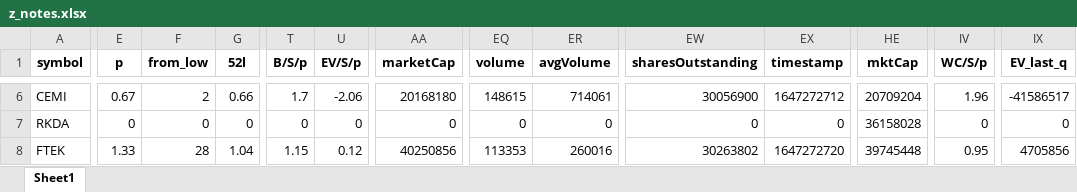
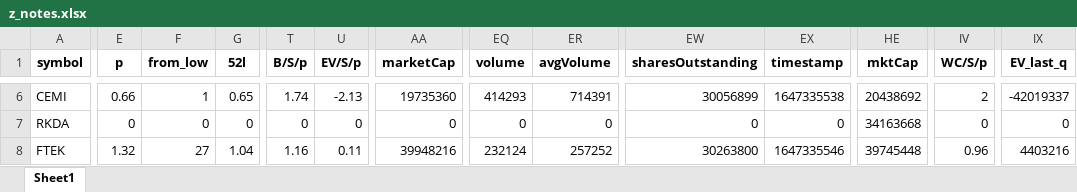
Before and after one commit to randomguy4214/poor-almanac-8, an Excel workbook: z_notes.xlsx, sheet Sheet1, drawn as a sheet; only a part is shown, gaps mark what is left out; values as stored, in another font and other column widths than the file's, no borders; the diff covers the shown part only; the diff names each change by its address in the sheet, - before the commit and + after, or states it on an @@ line.

```diff
--- a/z_notes.xlsx (sheet Sheet1)
+++ b/z_notes.xlsx (sheet Sheet1)
-E6 (p): 0.67
+E6 (p): 0.66
-F6 (from_low): 2
+F6 (from_low): 1
-G6 (52l): 0.66
+G6 (52l): 0.65
-T6 (B/S/p): 1.7
+T6 (B/S/p): 1.74
-U6 (EV/S/p): -2.06
+U6 (EV/S/p): -2.13
-AA6 (marketCap): 20168180
+AA6 (marketCap): 19735360
-EQ6 (volume): 148615
+EQ6 (volume): 414293
-ER6 (avgVolume): 714061
+ER6 (avgVolume): 714391
-EW6 (sharesOutstanding): 30056900
+EW6 (sharesOutstanding): 30056899
-EX6 (timestamp): 1647272712
+EX6 (timestamp): 1647335538
-HE6 (mktCap): 20709204
+HE6 (mktCap): 20438692
-IV6 (WC/S/p): 1.96
+IV6 (WC/S/p): 2
-IX6 (EV_last_q): -41586517
+IX6 (EV_last_q): -42019337
-HE7 (mktCap): 36158028
+HE7 (mktCap): 34163668
-E8 (p): 1.33
+E8 (p): 1.32
-F8 (from_low): 28
+F8 (from_low): 27
-T8 (B/S/p): 1.15
+T8 (B/S/p): 1.16
-U8 (EV/S/p): 0.12
+U8 (EV/S/p): 0.11
-AA8 (marketCap): 40250856
+AA8 (marketCap): 39948216
-EQ8 (volume): 113353
+EQ8 (volume): 232124
-ER8 (avgVolume): 260016
+ER8 (avgVolume): 257252
-EW8 (sharesOutstanding): 30263802
+EW8 (sharesOutstanding): 30263800
-EX8 (timestamp): 1647272720
+EX8 (timestamp): 1647335546
-IV8 (WC/S/p): 0.95
+IV8 (WC/S/p): 0.96
-IX8 (EV_last_q): 4705856
+IX8 (EV_last_q): 4403216
```
Also changed, not shown: 51 edited cells elsewhere in this sheet, 5_df_output_filtered.xlsx, 2 other files.
